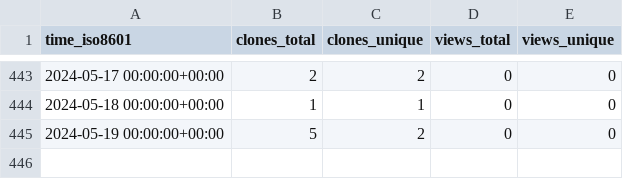
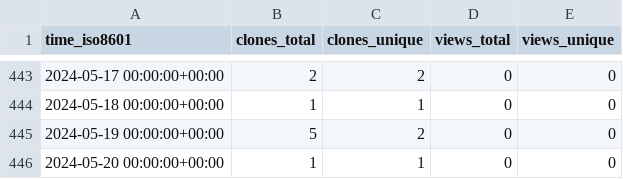
Before and after one commit to yinlinchen/Intro-to-Serverless, a CSV file: yinlinchen/Intro-to-Serverless/ghrs-data/views_clones_aggregate.csv, drawn as a sheet; only a part is shown, gaps mark what is left out; the diff names each change by its address in the sheet, - before the commit and + after, or states it on an @@ line.

```diff
--- a/yinlinchen/Intro-to-Serverless/ghrs-data/views_clones_aggregate.csv
+++ b/yinlinchen/Intro-to-Serverless/ghrs-data/views_clones_aggregate.csv
+row 446: 2024-05-20 00:00:00+00:00 | 1 | 1 | 0 | 0
```
Also changed, not shown: 1 other file.
